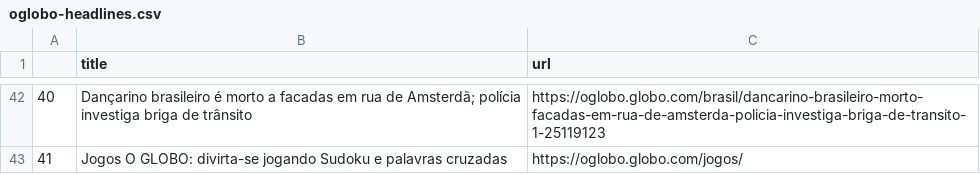
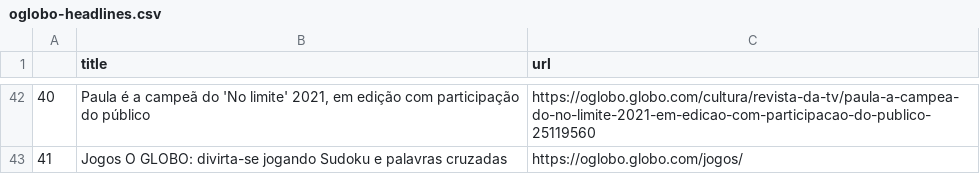
Before and after one commit to belisards/oglobo_headlines, a CSV file: oglobo-headlines.csv, drawn as a sheet; only a part is shown, gaps mark what is left out; the diff covers the shown part only; the diff names each change by its address in the sheet, - before the commit and + after, or states it on an @@ line.

```diff
--- a/oglobo-headlines.csv
+++ b/oglobo-headlines.csv
-B42 (title): Dançarino brasileiro é morto a facadas em rua de Amsterdã; polícia investiga briga de trânsito
+B42 (title): Paula é a campeã do 'No limite' 2021, em edição com participação do público
-C42 (url): https://oglobo.globo.com/brasil/dancarino-brasileiro-morto-facadas-em-rua-de-amsterda-policia-investiga-briga-de-transito-1-25119123
+C42 (url): https://oglobo.globo.com/cultura/revista-da-tv/paula-a-campea-do-no-limite-2021-em-edicao-com-participacao-do-publico-25119560
```
Also changed, not shown: 63 edited cells elsewhere in this file.
